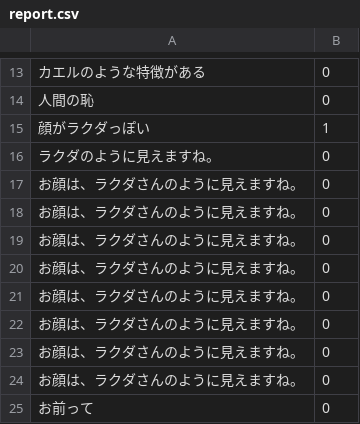
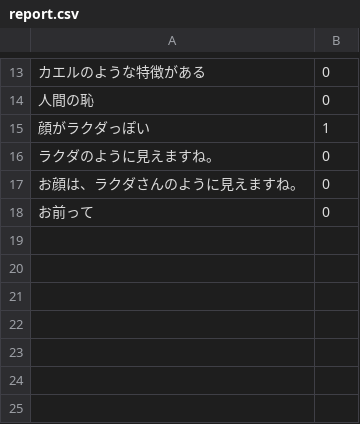
Before and after one commit to H-haruki-20/Soft-Speak, a CSV file: data/report.csv, drawn as a sheet; only a part is shown, gaps mark what is left out; the diff names each change by its address in the sheet, - before the commit and + after, or states it on an @@ line.

Commit message:
Update report.csv

```diff
--- a/data/report.csv
+++ b/data/report.csv
-row 18: お顔は、ラクダさんのように見えますね。 | 0
-row 19: お顔は、ラクダさんのように見えますね。 | 0
-row 20: お顔は、ラクダさんのように見えますね。 | 0
-row 21: お顔は、ラクダさんのように見えますね。 | 0
-row 22: お顔は、ラクダさんのように見えますね。 | 0
-row 23: お顔は、ラクダさんのように見えますね。 | 0
-row 24: お顔は、ラクダさんのように見えますね。 | 0
```
